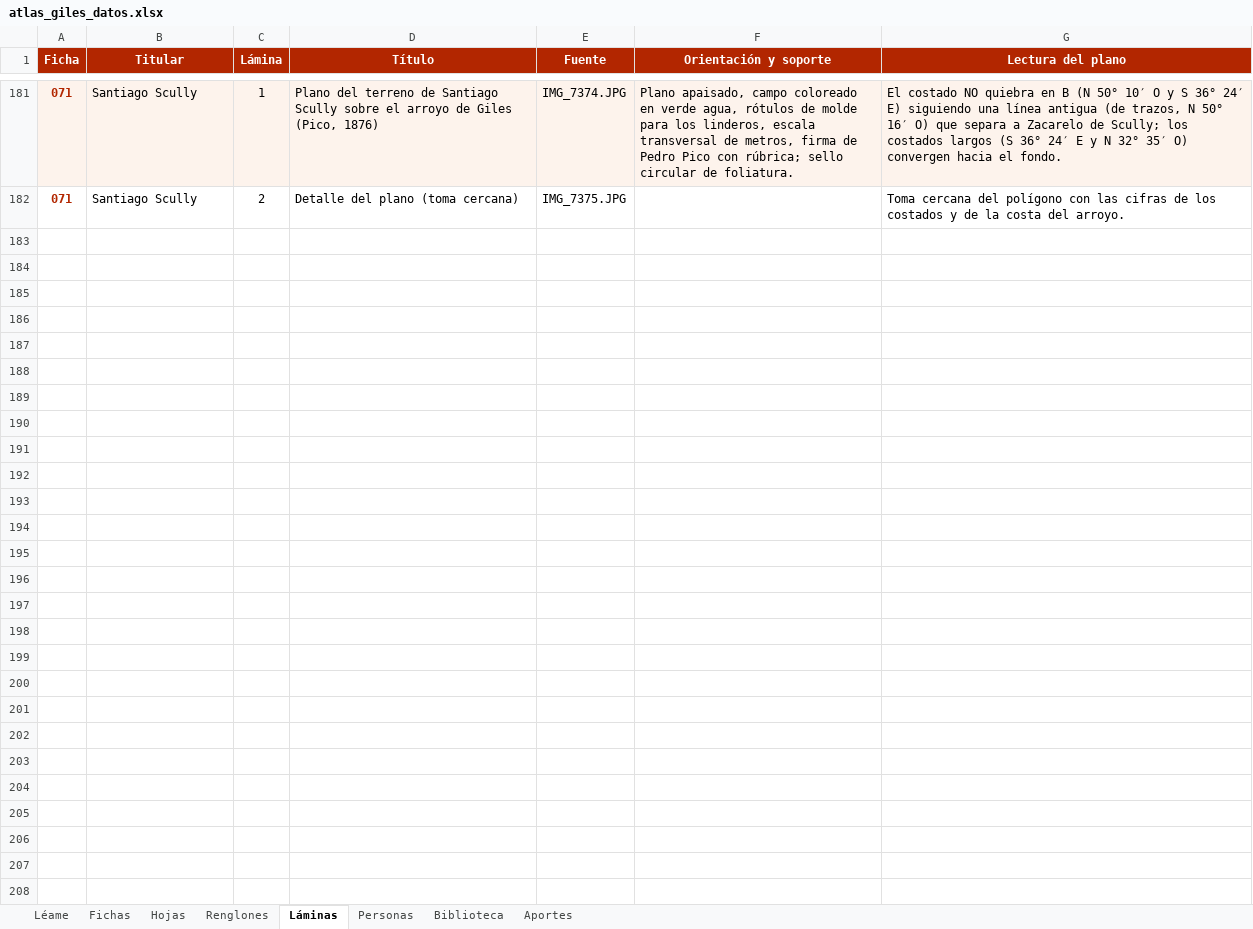
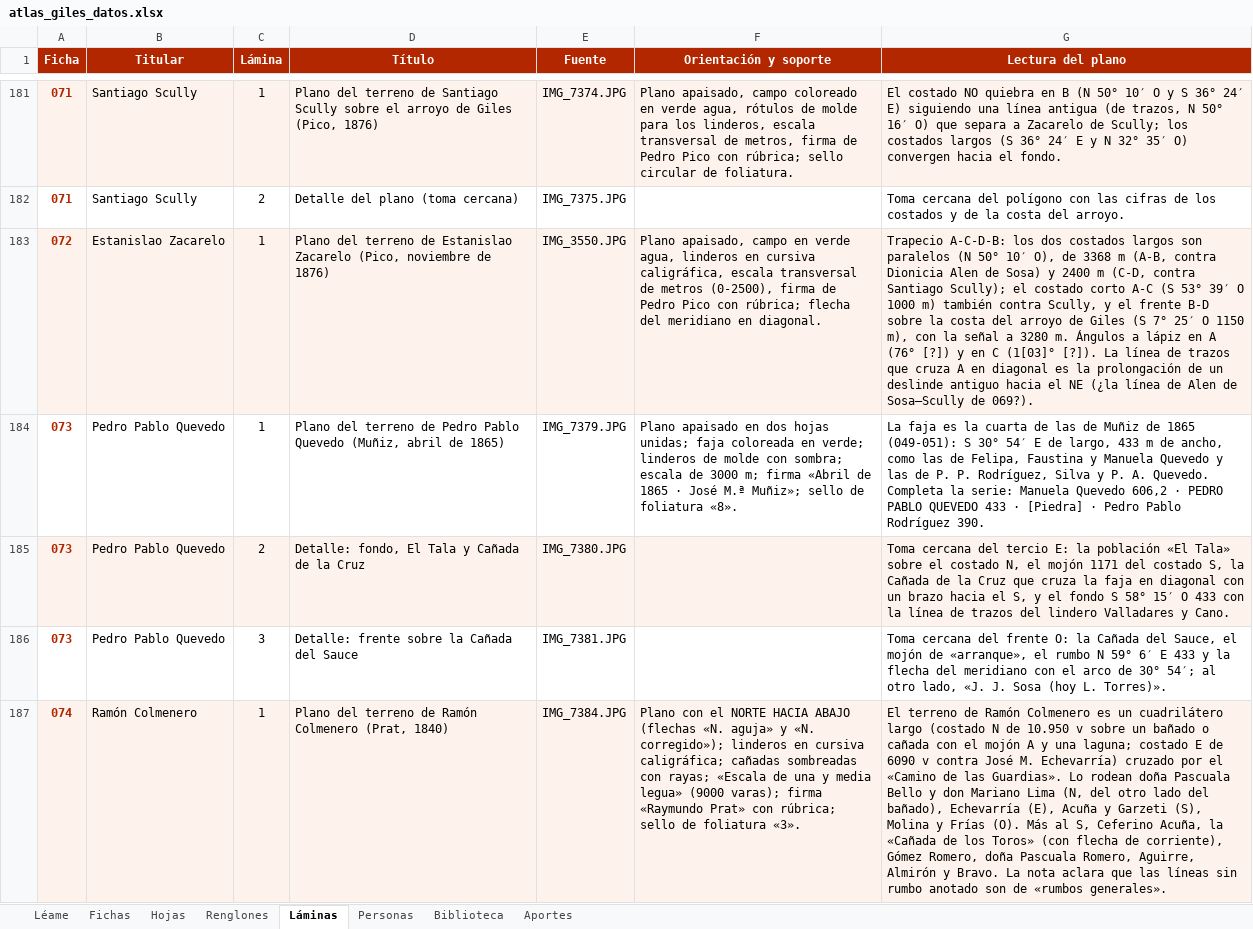
Before and after one commit to surtecto/atlas-mensuras-giles, an Excel workbook: descargas/atlas_giles_datos.xlsx, sheet Láminas, drawn as a sheet; only a part is shown, gaps mark what is left out; values as stored, in another font and other column widths than the file's, no borders; the diff covers the shown part only; the diff names each change by its address in the sheet, - before the commit and + after, or states it on an @@ line.

```diff
--- a/descargas/atlas_giles_datos.xlsx (sheet Láminas)
+++ b/descargas/atlas_giles_datos.xlsx (sheet Láminas)
+row 183: 072 | Estanislao Zacarelo | 1 | Plano del terreno de Estanislao Zacarelo (Pico, noviembre de 1876) | IMG_3550.JPG | Plano apaisado, campo en verde agua, linderos en cursiva caligráfica, escala transversal de metros (0-2500), firma de Pedro Pico con rúbrica; flecha del meridiano en diagonal. | Trapecio A-C-D-B: los dos costados largos son paralelos (N 50° 10′ O), de 3368 m (A-B, contra Dionicia Alen de Sosa) y 2400 m (C-D, contra Santiago Scully); el costado corto A-C (S 53° 39′ O 1000 m) también contra Scully, y el frente B-D sobre la costa del arroyo de Giles (S 7° 25′ O 1150 m), con la señal a 3280 m. Ángulos a lápiz en A (76° [?]) y en C (1[03]° [?]). La línea de trazos que cruza A en diagonal es la prolongación de un deslinde antiguo hacia el NE (¿la línea de Alen de Sosa–Scully de 069?).
+row 184: 073 | Pedro Pablo Quevedo | 1 | Plano del terreno de Pedro Pablo Quevedo (Muñiz, abril de 1865) | IMG_7379.JPG | Plano apaisado en dos hojas unidas; faja coloreada en verde; linderos de molde con sombra; escala de 3000 m; firma «Abril de 1865 · José M.ª Muñiz»; sello de foliatura «8». | La faja es la cuarta de las de Muñiz de 1865 (049-051): S 30° 54′ E de largo, 433 m de ancho, como las de Felipa, Faustina y Manuela Quevedo y las de P. P. Rodríguez, Silva y P. A. Quevedo. Completa la serie: Manuela Quevedo 606,2 · PEDRO PABLO QUEVEDO 433 · [Piedra] · Pedro Pablo Rodríguez 390.
+row 185: 073 | Pedro Pablo Quevedo | 2 | Detalle: fondo, El Tala y Cañada de la Cruz | IMG_7380.JPG |  | Toma cercana del tercio E: la población «El Tala» sobre el costado N, el mojón 1171 del costado S, la Cañada de la Cruz que cruza la faja en diagonal con un brazo hacia el S, y el fondo S 58° 15′ O 433 con la línea de trazos del lindero Valladares y Cano.
+row 186: 073 | Pedro Pablo Quevedo | 3 | Detalle: frente sobre la Cañada del Sauce | IMG_7381.JPG |  | Toma cercana del frente O: la Cañada del Sauce, el mojón de «arranque», el rumbo N 59° 6′ E 433 y la flecha del meridiano con el arco de 30° 54′; al otro lado, «J. J. Sosa (hoy L. Torres)».
+row 187: 074 | Ramón Colmenero | 1 | Plano del terreno de Ramón Colmenero (Prat, 1840) | IMG_7384.JPG | Plano con el NORTE HACIA ABAJO (flechas «N. aguja» y «N. corregido»); linderos en cursiva caligráfica; cañadas sombreadas con rayas; «Escala de una y media legua» (9000 varas); firma «Raymundo Prat» con rúbrica; sello de foliatura «3». | El terreno de Ramón Colmenero es un cuadrilátero largo (costado N de 10.950 v sobre un bañado o cañada con el mojón A y una laguna; costado E de 6090 v contra José M. Echevarría) cruzado por el «Camino de las Guardias». Lo rodean doña Pascuala Bello y don Mariano Lima (N, del otro lado del bañado), Echevarría (E), Acuña y Garzeti (S), Molina y Frías (O). Más al S, Ceferino Acuña, la «Cañada de los Toros» (con flecha de corriente), Gómez Romero, doña Pascuala Romero, Aguirre, Almirón y Bravo. La nota aclara que las líneas sin rumbo anotado son de «rumbos generales».
```
Also changed, not shown: 5 added rows elsewhere in this sheet, sheet Renglones, sheet Personas, sheet Fichas, sheet Hojas, sheet Léame, 38 other files.
